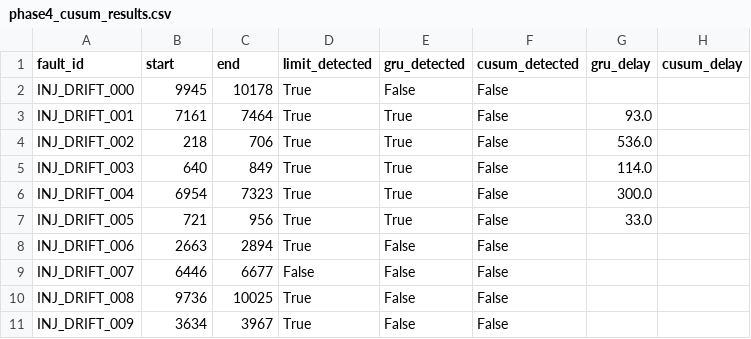
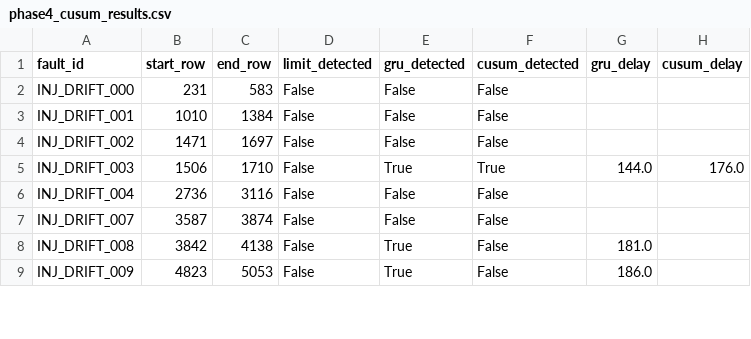
Before and after one commit to akshay81k/astrail, a CSV file: ml/reports/phase4_cusum_results.csv, drawn as a sheet; only a part is shown; the diff covers the shown part only.

```diff
--- a/ml/reports/phase4_cusum_results.csv
+++ b/ml/reports/phase4_cusum_results.csv
@@ -1,11 +1,9 @@
-fault_id,start,end,limit_detected,gru_detected,cusum_detected,gru_delay,cusum_delay
-INJ_DRIFT_000,9945,10178,True,False,False,,
-INJ_DRIFT_001,7161,7464,True,True,False,93.0,
-INJ_DRIFT_002,218,706,True,True,False,536.0,
-INJ_DRIFT_003,640,849,True,True,False,114.0,
-INJ_DRIFT_004,6954,7323,True,True,False,300.0,
-INJ_DRIFT_005,721,956,True,True,False,33.0,
-INJ_DRIFT_006,2663,2894,True,False,False,,
-INJ_DRIFT_007,6446,6677,False,False,False,,
-INJ_DRIFT_008,9736,10025,True,False,False,,
-INJ_DRIFT_009,3634,3967,True,False,False,,
+fault_id,start_row,end_row,limit_detected,gru_detected,cusum_detected,gru_delay,cusum_delay
+INJ_DRIFT_000,231,583,False,False,False,,
+INJ_DRIFT_001,1010,1384,False,False,False,,
+INJ_DRIFT_002,1471,1697,False,False,False,,
+INJ_DRIFT_003,1506,1710,False,True,True,144.0,176.0
+INJ_DRIFT_004,2736,3116,False,False,False,,
+INJ_DRIFT_007,3587,3874,False,False,False,,
+INJ_DRIFT_008,3842,4138,False,True,False,181.0,
+INJ_DRIFT_009,4823,5053,False,True,False,186.0,
```
Also changed, not shown: 1 removed row and 82 edited cells elsewhere in this file, ml/reports/phase2_8fault_table.csv, ml/reports/phase3_injected_ground_truth.csv, 20 other files.
